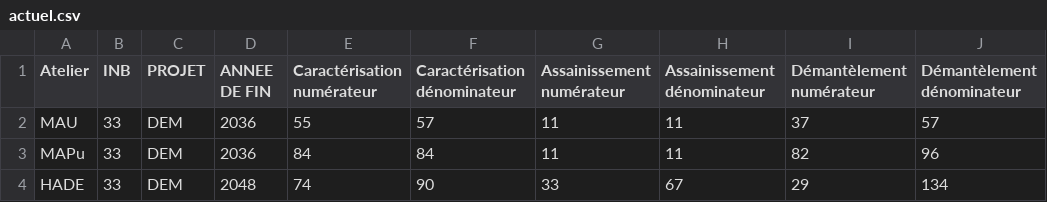
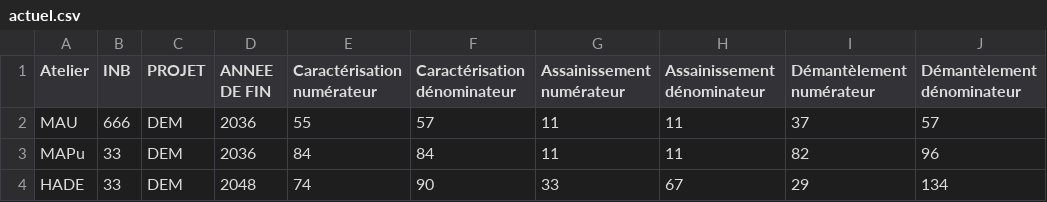
Before and after one commit to flowerz-fr/suivi-avancement, a CSV file: data/actuel.csv, drawn as a sheet; only a part is shown; the diff names each change by its address in the sheet, - before the commit and + after, or states it on an @@ line.

```diff
--- a/data/actuel.csv
+++ b/data/actuel.csv
-B2 (INB): 33
+B2 (INB): 666
```
Also changed, not shown: data/ancien.csv, 7 other files.
